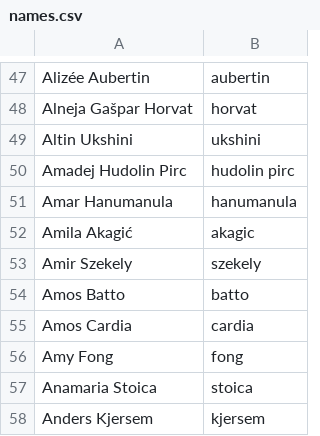
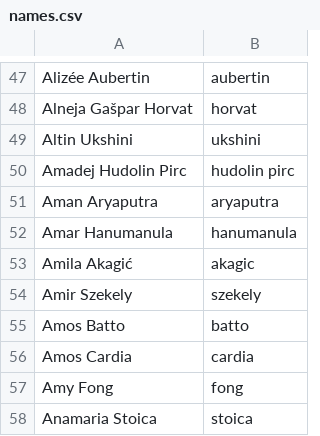
Before and after one commit to twse/random-stuff, a CSV file: names.csv, drawn as a sheet; only a part is shown, gaps mark what is left out; the shorter side is filled out with more unchanged rows.

```diff
--- a/names.csv
+++ b/names.csv
@@ -50,2 +50,3 @@ Altin Ukshini,ukshini
 Amadej Hudolin Pirc,hudolin pirc
+Aman Aryaputra,aryaputra
 Amar Hanumanula,hanumanula
```
